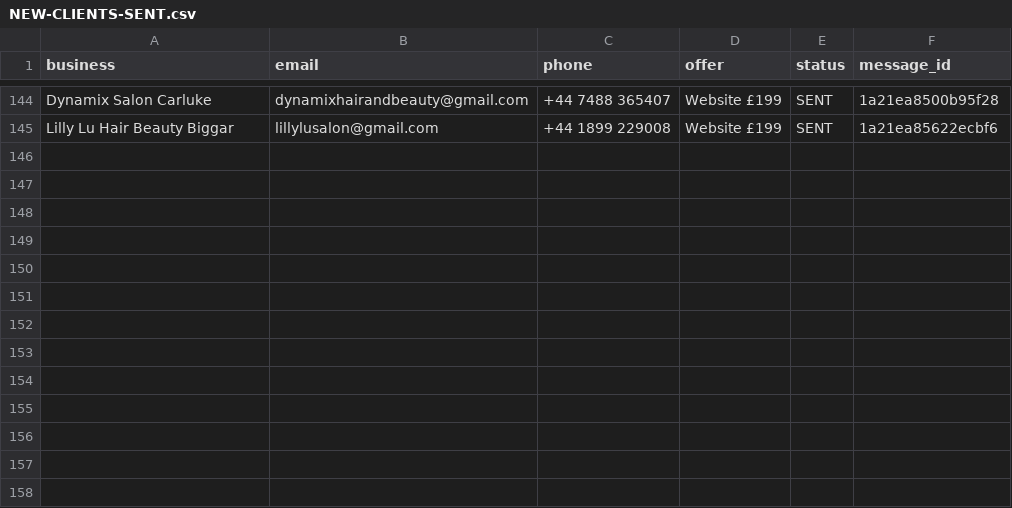
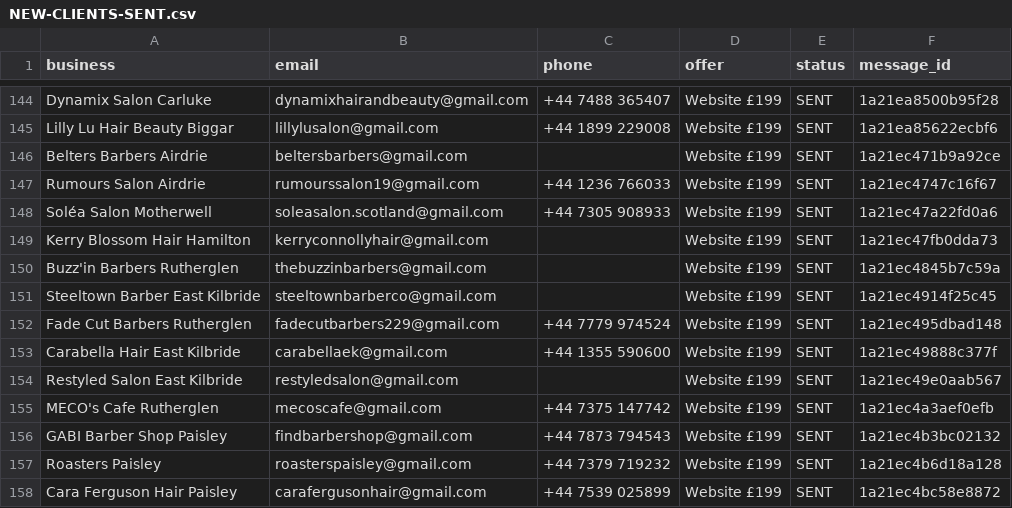
Before and after one commit to Hameed552/autogrow-starter, a CSV file: outreach-tools/same-day-cash/NEW-CLIENTS-SENT.csv, drawn as a sheet; only a part is shown, gaps mark what is left out.

```diff
--- a/outreach-tools/same-day-cash/NEW-CLIENTS-SENT.csv
+++ b/outreach-tools/same-day-cash/NEW-CLIENTS-SENT.csv
@@ -145 +145,14 @@ Dynamix Salon Carluke,dynamixhairandbeauty@gmail.com,+44 7488 365407,Website £1
 Lilly Lu Hair Beauty Biggar,lillylusalon@gmail.com,+44 1899 229008,Website £199,SENT,1a21ea85622ecbf6
+Belters Barbers Airdrie,beltersbarbers@gmail.com,,Website £199,SENT,1a21ec471b9a92ce
+Rumours Salon Airdrie,rumourssalon19@gmail.com,+44 1236 766033,Website £199,SENT,1a21ec4747c16f67
+Soléa Salon Motherwell,soleasalon.scotland@gmail.com,+44 7305 908933,Website £199,SENT,1a21ec47a22fd0a6
+Kerry Blossom Hair Hamilton,kerryconnollyhair@gmail.com,,Website £199,SENT,1a21ec47fb0dda73
+Buzz'in Barbers Rutherglen,thebuzzinbarbers@gmail.com,,Website £199,SENT,1a21ec4845b7c59a
+Steeltown Barber East Kilbride,steeltownbarberco@gmail.com,,Website £199,SENT,1a21ec4914f25c45
+Fade Cut Barbers Rutherglen,fadecutbarbers229@gmail.com,+44 7779 974524,Website £199,SENT,1a21ec495dbad148
+Carabella Hair East Kilbride,carabellaek@gmail.com,+44 1355 590600,Website £199,SENT,1a21ec49888c377f
+Restyled Salon East Kilbride,restyledsalon@gmail.com,,Website £199,SENT,1a21ec49e0aab567
+MECO's Cafe Rutherglen,mecoscafe@gmail.com,+44 7375 147742,Website £199,SENT,1a21ec4a3aef0efb
+GABI Barber Shop Paisley,findbarbershop@gmail.com,+44 7873 794543,Website £199,SENT,1a21ec4b3bc02132
+Roasters Paisley,roasterspaisley@gmail.com,+44 7379 719232,Website £199,SENT,1a21ec4b6d18a128
+Cara Ferguson Hair Paisley,carafergusonhair@gmail.com,+44 7539 025899,Website £199,SENT,1a21ec4bc58e8872
```
Also changed, not shown: outreach-tools/same-day-cash/WALK-SHEET-LEITH.csv, 1 other file.
